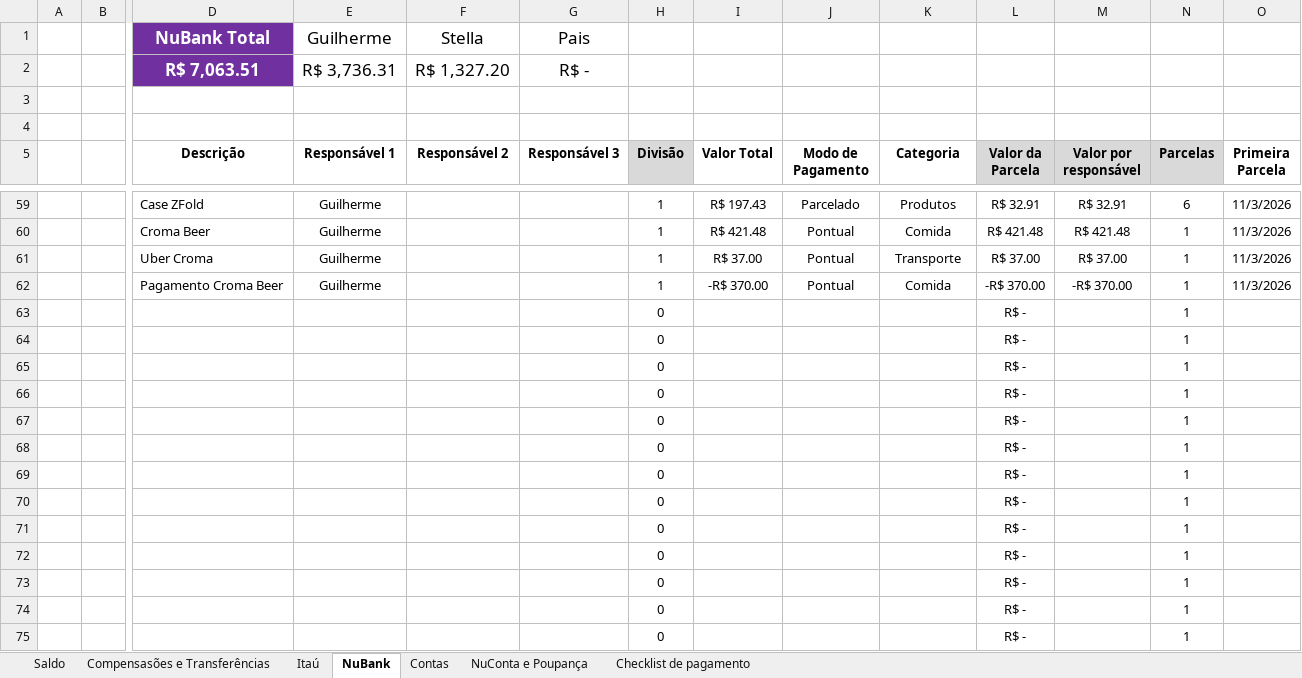
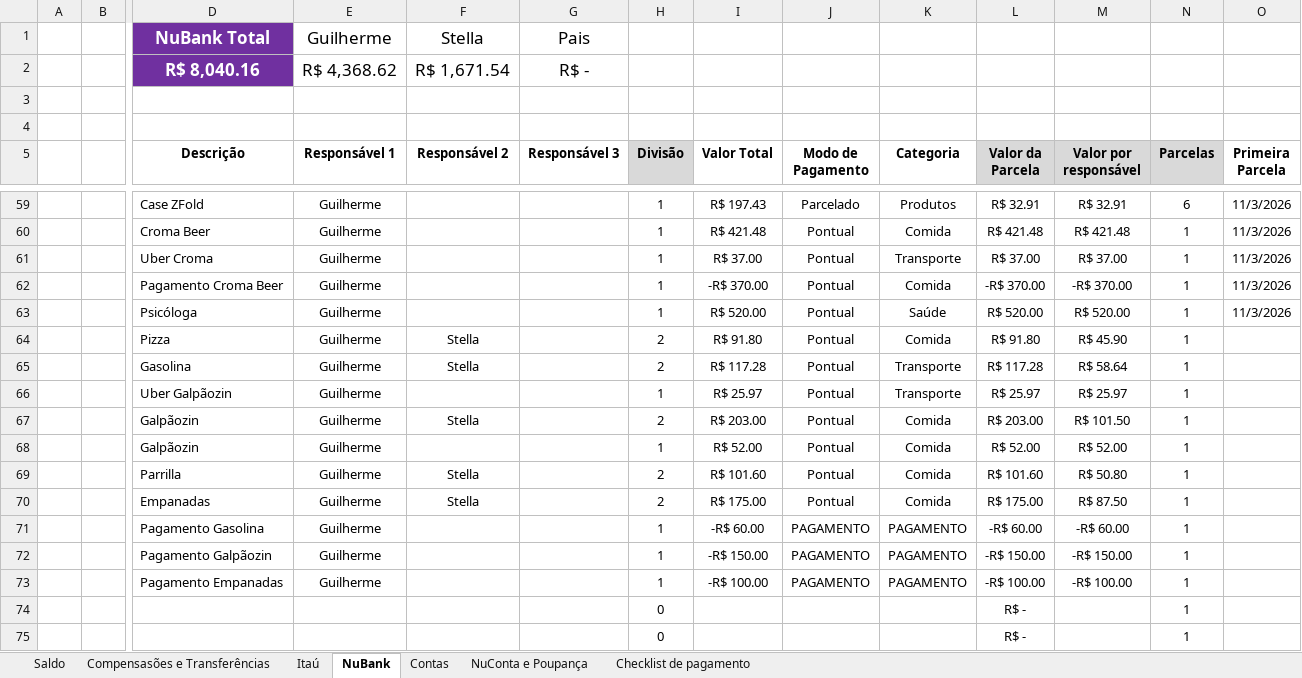
Before and after one commit to Teles-Gui/Financas, an Excel workbook: financas.xlsx, sheet NuBank, drawn as a sheet; only a part is shown, gaps mark what is left out; values as stored, in another font and other column widths than the file's, no borders; conditional formats not drawn; removed rows and columns are numbered as before the commit, all else as after; rows hold the shown columns only; the diff names each change by its address in the sheet, - before the commit and + after, or states it on an @@ line.

```diff
--- a/financas.xlsx (sheet NuBank)
+++ b/financas.xlsx (sheet NuBank)
-row 2:  |  | R$ 7,063.51 | R$ 3,736.31 | R$ 1,327.20 | R$ -
+row 2:  |  | R$ 8,040.16 | R$ 4,368.62 | R$ 1,671.54 | R$ -
-row 63:  |  |  |  |  |  | 0 |  |  |  | R$ - |  | 1
-row 64:  |  |  |  |  |  | 0 |  |  |  | R$ - |  | 1
-row 65:  |  |  |  |  |  | 0 |  |  |  | R$ - |  | 1
-row 66:  |  |  |  |  |  | 0 |  |  |  | R$ - |  | 1
-row 67:  |  |  |  |  |  | 0 |  |  |  | R$ - |  | 1
-row 68:  |  |  |  |  |  | 0 |  |  |  | R$ - |  | 1
-row 69:  |  |  |  |  |  | 0 |  |  |  | R$ - |  | 1
-row 70:  |  |  |  |  |  | 0 |  |  |  | R$ - |  | 1
-row 71:  |  |  |  |  |  | 0 |  |  |  | R$ - |  | 1
-row 72:  |  |  |  |  |  | 0 |  |  |  | R$ - |  | 1
-row 73:  |  |  |  |  |  | 0 |  |  |  | R$ - |  | 1
+row 63:  |  | Psicóloga | Guilherme |  |  | 1 | R$ 520.00 | Pontual | Saúde | R$ 520.00 | R$ 520.00 | 1 | 11/3/2026
+row 64:  |  | Pizza | Guilherme | Stella |  | 2 | R$ 91.80 | Pontual | Comida | R$ 91.80 | R$ 45.90 | 1
+row 65:  |  | Gasolina | Guilherme | Stella |  | 2 | R$ 117.28 | Pontual | Transporte | R$ 117.28 | R$ 58.64 | 1
+row 66:  |  | Uber Galpãozin | Guilherme |  |  | 1 | R$ 25.97 | Pontual | Transporte | R$ 25.97 | R$ 25.97 | 1
+row 67:  |  | Galpãozin | Guilherme | Stella |  | 2 | R$ 203.00 | Pontual | Comida | R$ 203.00 | R$ 101.50 | 1
+row 68:  |  | Galpãozin | Guilherme |  |  | 1 | R$ 52.00 | Pontual | Comida | R$ 52.00 | R$ 52.00 | 1
+row 69:  |  | Parrilla | Guilherme | Stella |  | 2 | R$ 101.60 | Pontual | Comida | R$ 101.60 | R$ 50.80 | 1
+row 70:  |  | Empanadas | Guilherme | Stella |  | 2 | R$ 175.00 | Pontual | Comida | R$ 175.00 | R$ 87.50 | 1
+row 71:  |  | Pagamento Gasolina | Guilherme |  |  | 1 | -R$ 60.00 | PAGAMENTO | PAGAMENTO | -R$ 60.00 | -R$ 60.00 | 1
+row 72:  |  | Pagamento Galpãozin | Guilherme |  |  | 1 | -R$ 150.00 | PAGAMENTO | PAGAMENTO | -R$ 150.00 | -R$ 150.00 | 1
+row 73:  |  | Pagamento Empanadas | Guilherme |  |  | 1 | -R$ 100.00 | PAGAMENTO | PAGAMENTO | -R$ 100.00 | -R$ 100.00 | 1
```
Also changed, not shown: sheet Saldo, sheet Compensasões e Transferências.
